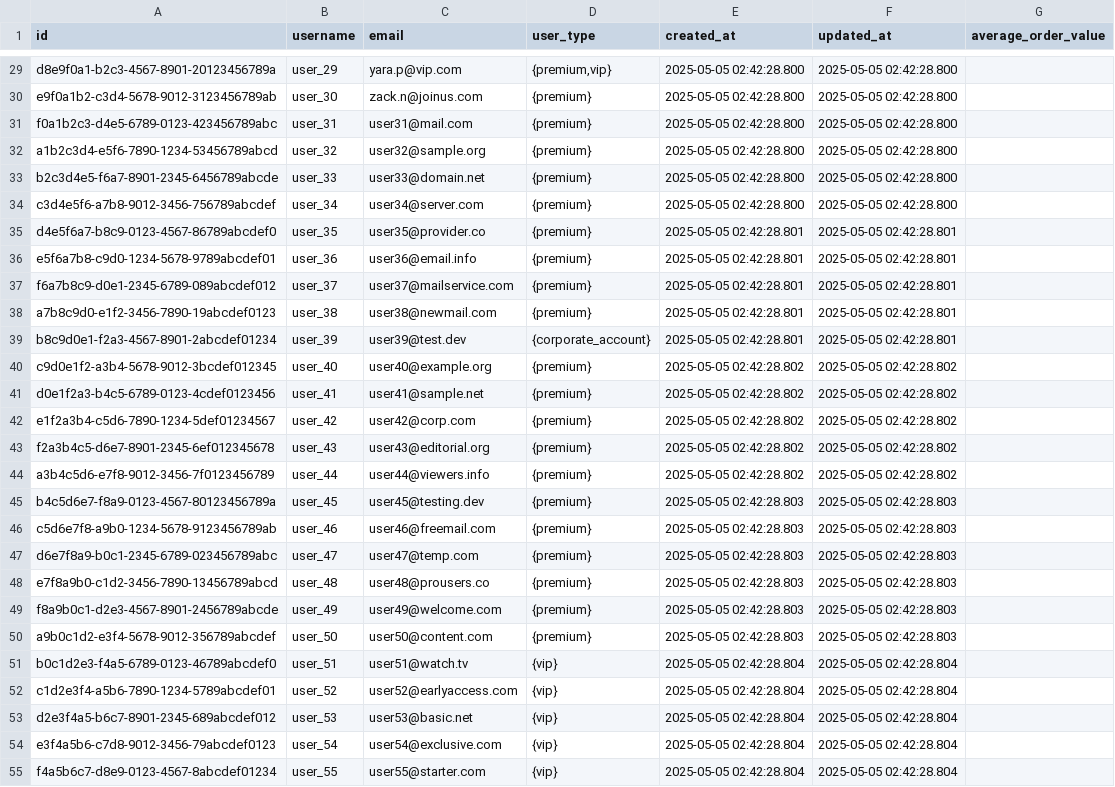
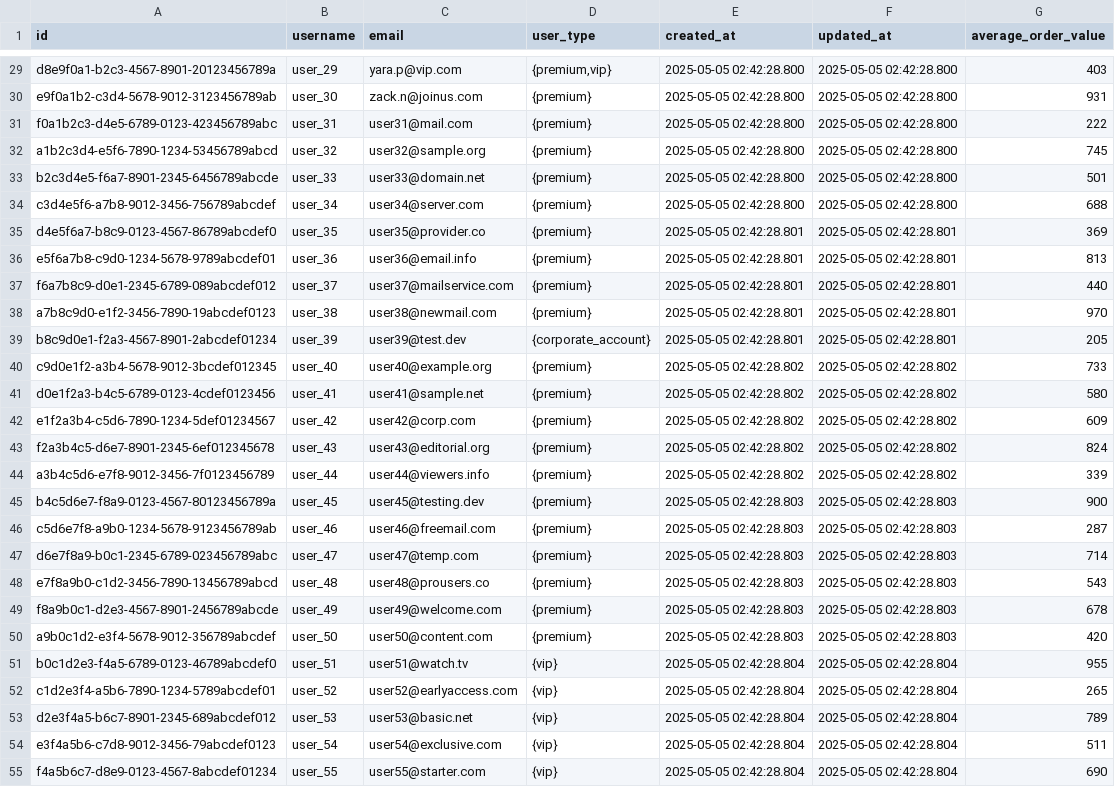
Before and after one commit to Anksus/db_dump, a CSV file: users_202505070005.csv, drawn as a sheet; only a part is shown, gaps mark what is left out; the diff covers the shown part only; the diff names each change by its address in the sheet, - before the commit and + after, or states it on an @@ line.

```diff
--- a/users_202505070005.csv
+++ b/users_202505070005.csv
-G29 (average_order_value): (empty)
+G29 (average_order_value): 403
-G30 (average_order_value): (empty)
+G30 (average_order_value): 931
-G31 (average_order_value): (empty)
+G31 (average_order_value): 222
-G32 (average_order_value): (empty)
+G32 (average_order_value): 745
-G33 (average_order_value): (empty)
+G33 (average_order_value): 501
-G34 (average_order_value): (empty)
+G34 (average_order_value): 688
-G35 (average_order_value): (empty)
+G35 (average_order_value): 369
-G36 (average_order_value): (empty)
+G36 (average_order_value): 813
-G37 (average_order_value): (empty)
+G37 (average_order_value): 440
-G38 (average_order_value): (empty)
+G38 (average_order_value): 970
-G39 (average_order_value): (empty)
+G39 (average_order_value): 205
-G40 (average_order_value): (empty)
+G40 (average_order_value): 733
-G41 (average_order_value): (empty)
+G41 (average_order_value): 580
-G42 (average_order_value): (empty)
+G42 (average_order_value): 609
-G43 (average_order_value): (empty)
+G43 (average_order_value): 824
-G44 (average_order_value): (empty)
+G44 (average_order_value): 339
-G45 (average_order_value): (empty)
+G45 (average_order_value): 900
-G46 (average_order_value): (empty)
+G46 (average_order_value): 287
-G47 (average_order_value): (empty)
+G47 (average_order_value): 714
-G48 (average_order_value): (empty)
+G48 (average_order_value): 543
-G49 (average_order_value): (empty)
+G49 (average_order_value): 678
-G50 (average_order_value): (empty)
+G50 (average_order_value): 420
-G51 (average_order_value): (empty)
+G51 (average_order_value): 955
-G52 (average_order_value): (empty)
+G52 (average_order_value): 265
-G53 (average_order_value): (empty)
+G53 (average_order_value): 789
-G54 (average_order_value): (empty)
+G54 (average_order_value): 511
-G55 (average_order_value): (empty)
+G55 (average_order_value): 690
```
Also changed, not shown: 73 edited cells elsewhere in this file.
